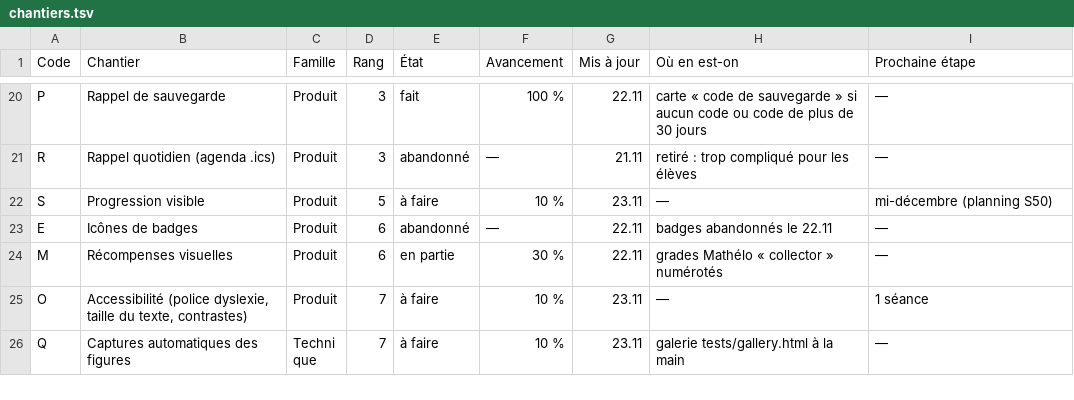
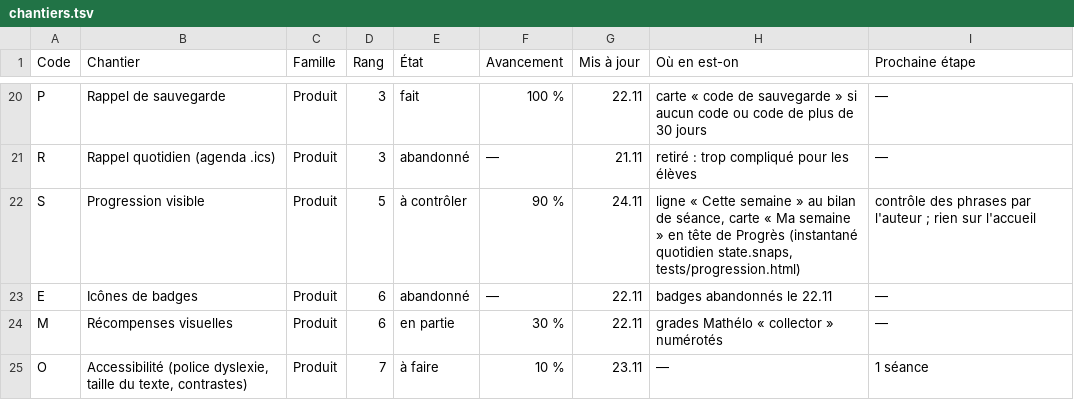
Before and after one commit to 5min2maths/5min2maths.github.io, a TSV file: tools/chantiers.tsv, drawn as a sheet; only a part is shown, gaps mark what is left out; the shorter side is filled out with more unchanged rows.

```diff
--- a/tools/chantiers.tsv
+++ b/tools/chantiers.tsv
@@ -21,3 +21,3 @@ P	Rappel de sauvegarde	Produit	3	fait	100 %	22.11	carte « code de sauvegarde »
 R	Rappel quotidien (agenda .ics)	Produit	3	abandonné	—	21.11	retiré : trop compliqué pour les élèves	—
-S	Progression visible	Produit	5	à faire	10 %	23.11	—	mi-décembre (planning S50)
+S	Progression visible	Produit	5	à contrôler	90 %	24.11	ligne « Cette semaine » au bilan de séance, carte « Ma semaine » en tête de Progrès (instantané quotidien state.snaps, tests/progression.html)	contrôle des phrases par l'auteur ; rien sur l'accueil
 E	Icônes de badges	Produit	6	abandonné	—	22.11	badges abandonnés le 22.11	—
```
Also changed, not shown: 8 other files.
